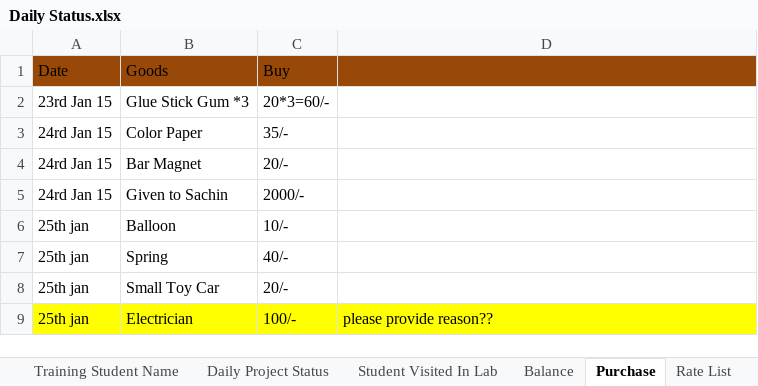
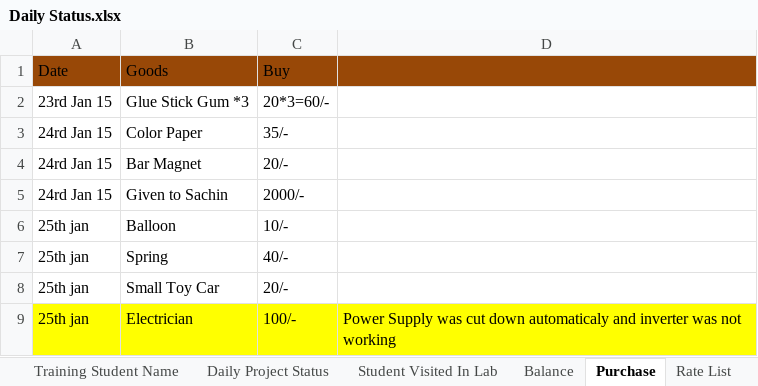
Before and after one commit to infocelab/embedded-projects, an Excel workbook: Documents/Daily Status.xlsx, sheet Purchase, drawn as a sheet; values as stored, in another font and other column widths than the file's, no borders; the diff names each change by its address in the sheet, - before the commit and + after, or states it on an @@ line.

```diff
--- a/Documents/Daily Status.xlsx (sheet Purchase)
+++ b/Documents/Daily Status.xlsx (sheet Purchase)
-D9: please provide reason??
+D9: Power Supply was cut down automaticaly and inverter was not working
```
Also changed, not shown: sheet Final Year Projects, sheet Daily Project Status, sheet Rate List.
